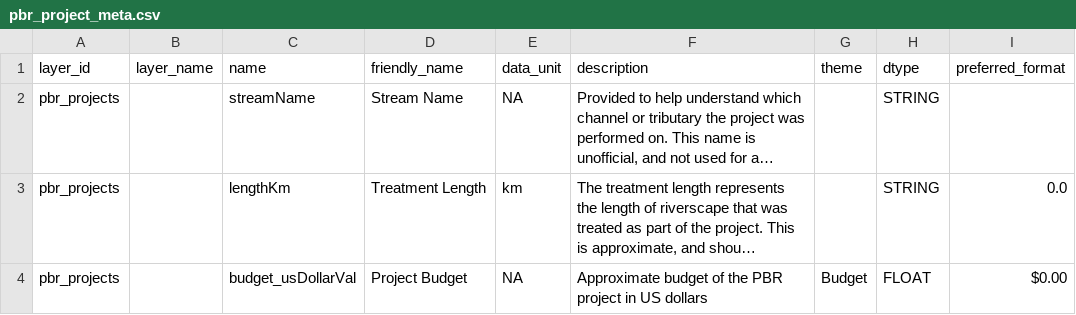
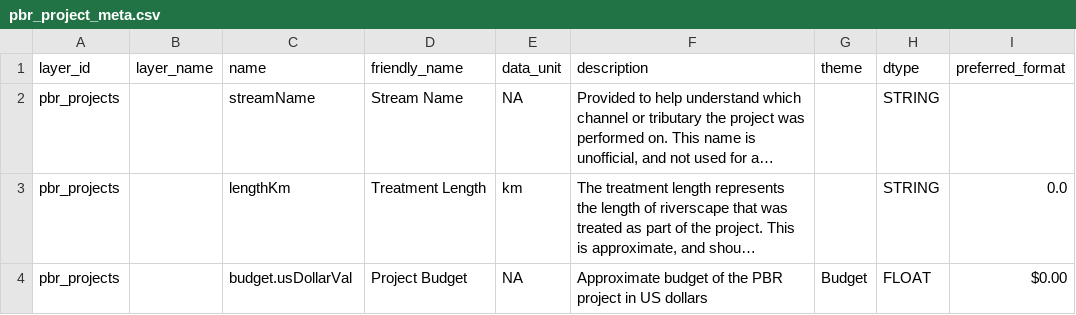
Before and after one commit to Riverscapes/rs-reports-gen, a CSV file: src/reports/rpt_pbr_explorer/pbr_project_meta.csv, drawn as a sheet; long unchanged cells end in …; the diff names each change by its address in the sheet, - before the commit and + after, or states it on an @@ line.

```diff
--- a/src/reports/rpt_pbr_explorer/pbr_project_meta.csv
+++ b/src/reports/rpt_pbr_explorer/pbr_project_meta.csv
-C4 (name): budget_usDollarVal
+C4 (name): budget.usDollarVal
```
Also changed, not shown: 4 other files.
